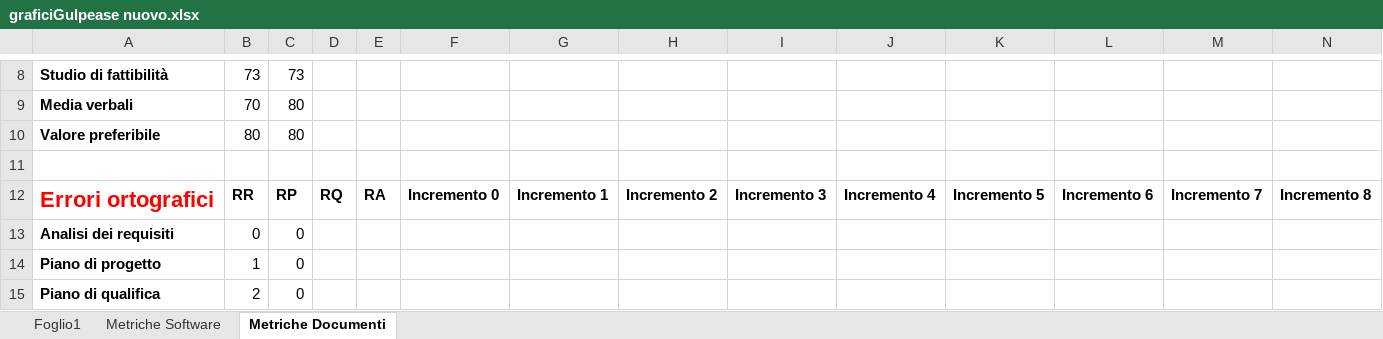
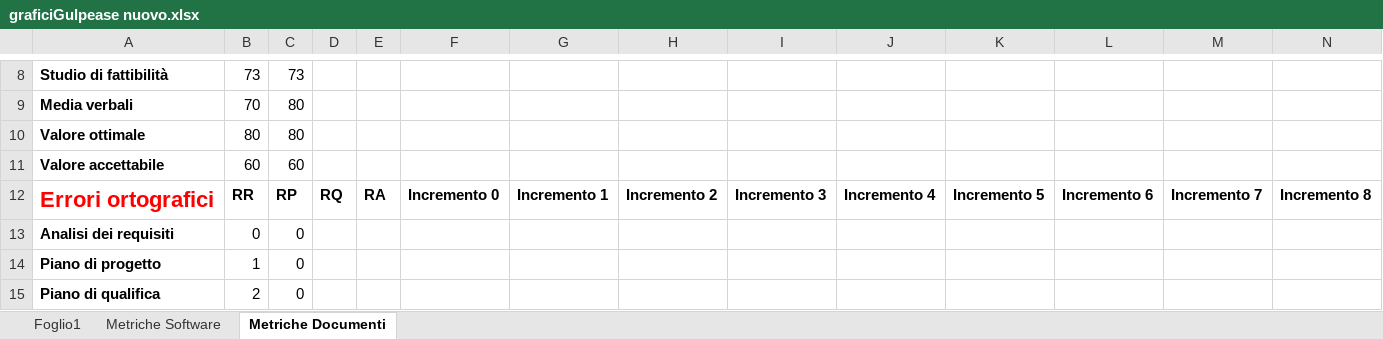
Before and after one commit to CodeBusterswe/CodeBusters-Docs, an Excel workbook: DocEsterna/PianoDiQualifica/Images/graficiGulpease nuovo.xlsx, sheet Metriche Documenti, drawn as a sheet; only a part is shown, gaps mark what is left out; values as stored, in another font and other column widths than the file's, no borders; charts and pictures not drawn; the diff names each change by its address in the sheet, - before the commit and + after, or states it on an @@ line.

```diff
--- a/DocEsterna/PianoDiQualifica/Images/graficiGulpease nuovo.xlsx (sheet Metriche Documenti)
+++ b/DocEsterna/PianoDiQualifica/Images/graficiGulpease nuovo.xlsx (sheet Metriche Documenti)
-A10: Valore preferibile
+A10: Valore ottimale
-row 11: (empty)
+row 11: Valore accettabile | 60 | 60
```
Also changed, not shown: sheet Metriche Software, formulas that keep their value, charts or pictures.
